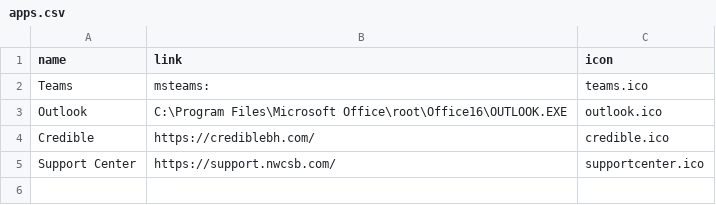
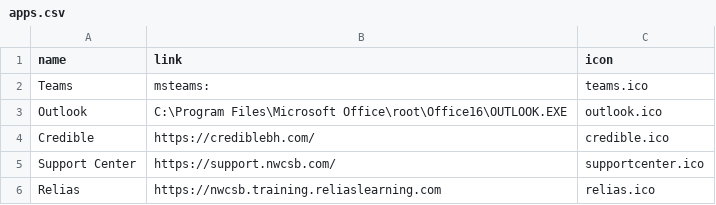
Before and after one commit to NWCSB/IntuneShortcuts, a CSV file: apps.csv, drawn as a sheet; the diff names each change by its address in the sheet, - before the commit and + after, or states it on an @@ line.

Commit message:
Added Relias

```diff
--- a/apps.csv
+++ b/apps.csv
+row 6: Relias | https://nwcsb.training.reliaslearning.com | relias.ico
```
Also changed, not shown: 1 other file.
